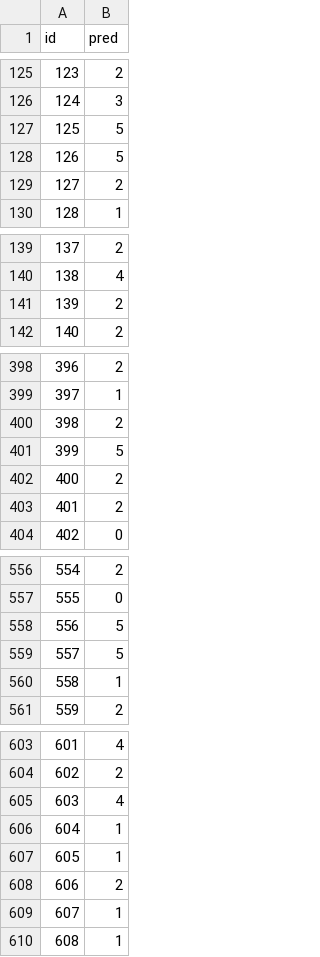
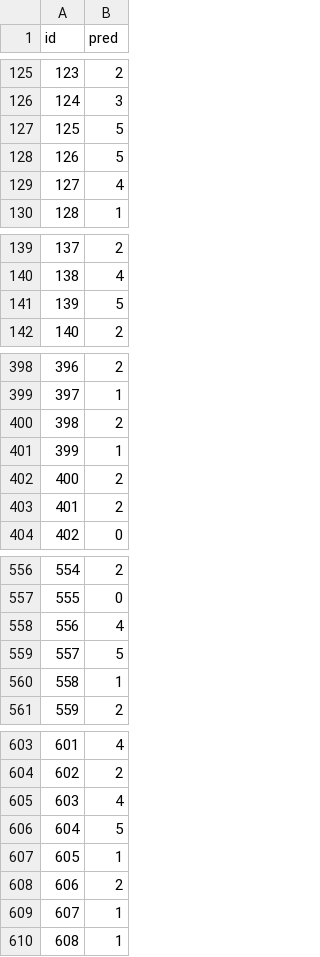
Before and after one commit to federicOO1/Raymen-hackathon, a CSV file: submission/testset_C.csv, drawn as a sheet; only a part is shown, gaps mark what is left out; the diff covers the shown part only.

Commit message:
new submission

```diff
--- a/submission/testset_C.csv
+++ b/submission/testset_C.csv
@@ -128,3 +128,3 @@ id,pred
 126,5
-127,2
+127,4
 128,1
@@ -140,3 +140,3 @@ id,pred
 138,4
-139,2
+139,5
 140,2
@@ -400,3 +400,3 @@ id,pred
 398,2
-399,5
+399,1
 400,2
@@ -557,3 +557,3 @@ id,pred
 555,0
-556,5
+556,4
 557,5
@@ -605,3 +605,3 @@ id,pred
 603,4
-604,1
+604,5
 605,1
```
Also changed, not shown: 9 edited cells elsewhere in this file, 1 other file.
